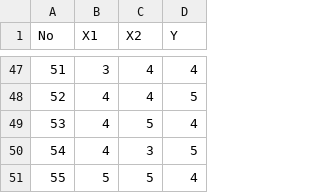
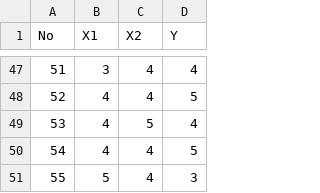
Before and after one commit to MuhammadHakiki/Food, a CSV file: haakiki1.csv, drawn as a sheet; only a part is shown, gaps mark what is left out.

Commit message:
Update haakiki1.csv

```diff
--- a/haakiki1.csv
+++ b/haakiki1.csv
@@ -49,3 +49,3 @@ No,X1,X2,Y
 53,4,5,4
-54,4,3,5
-55,5,5,4
+54,4,4,5
+55,5,4,3
```
